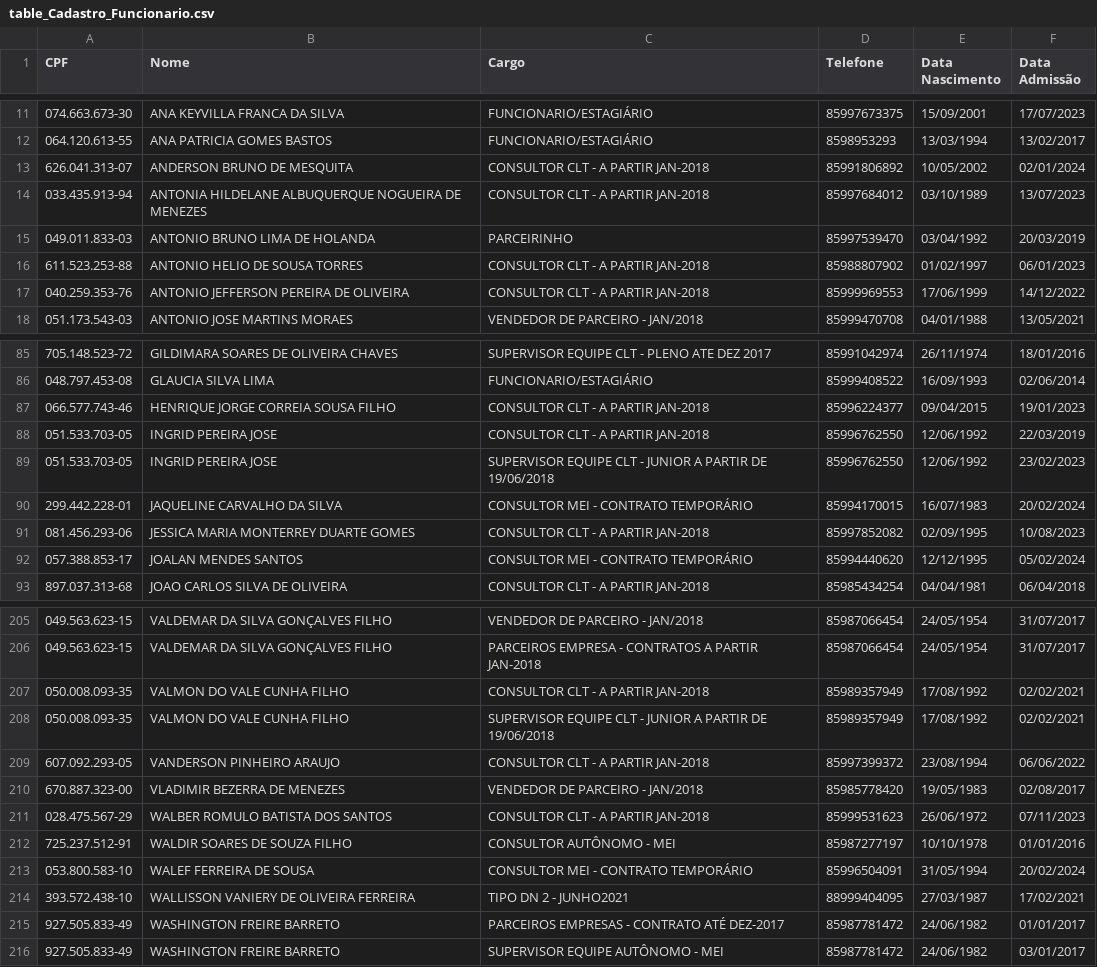
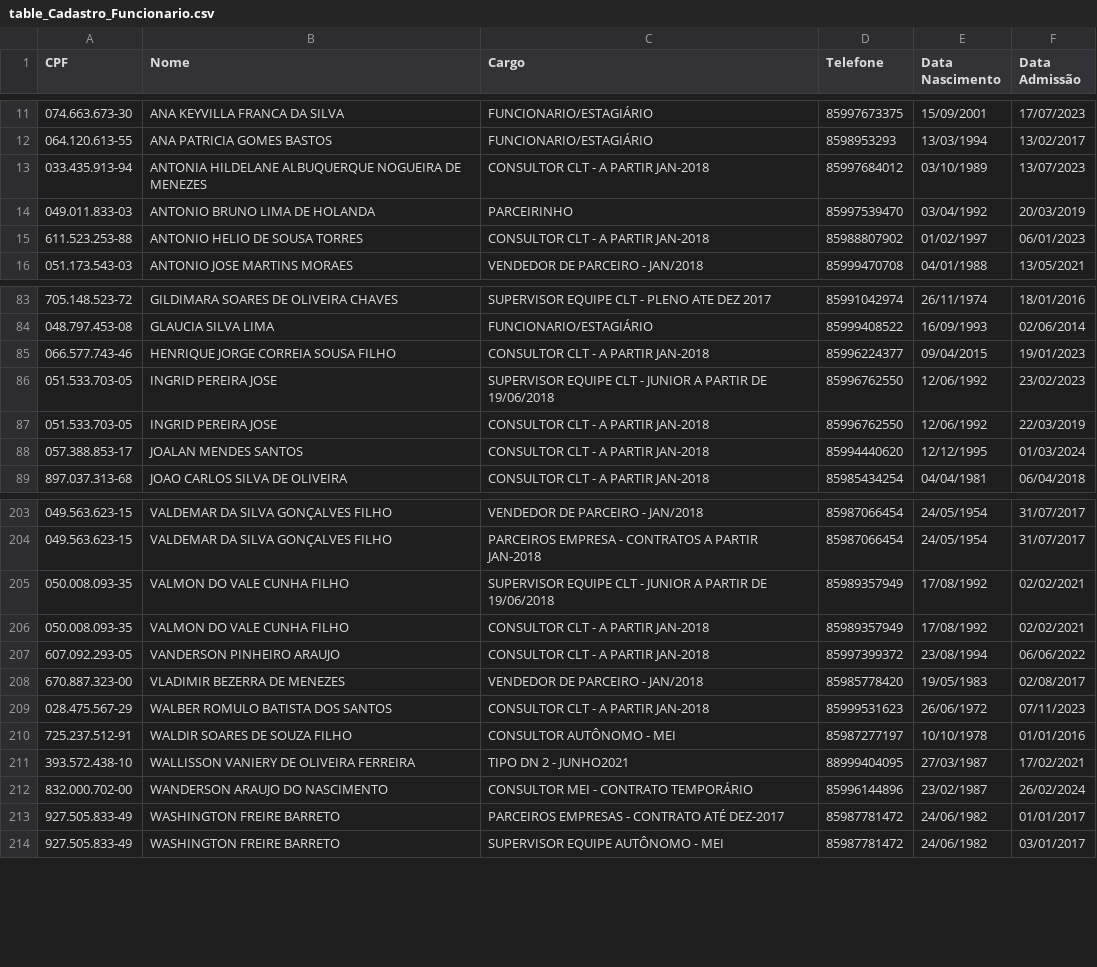
Before and after one commit to davigopi/Recibos, a CSV file: tables/table_Cadastro_Funcionario.csv, drawn as a sheet; only a part is shown, gaps mark what is left out; the diff covers the shown part only.

```diff
--- a/tables/table_Cadastro_Funcionario.csv
+++ b/tables/table_Cadastro_Funcionario.csv
@@ -12,3 +12,2 @@ CPF;Nome;Cargo;Telefone;Data Nascimento;Data Admissão
 064.120.613-55;ANA PATRICIA GOMES BASTOS;FUNCIONARIO/ESTAGIÁRIO;8598953293 ;13/03/1994;13/02/2017
-626.041.313-07;ANDERSON BRUNO DE MESQUITA;CONSULTOR CLT - A PARTIR JAN-2018;85991806892;10/05/2002;02/01/2024
 033.435.913-94;ANTONIA HILDELANE ALBUQUERQUE NOGUEIRA DE MENEZES;CONSULTOR CLT - A PARTIR JAN-2018;85997684012;03/10/1989;13/07/2023
@@ -16,3 +15,2 @@ CPF;Nome;Cargo;Telefone;Data Nascimento;Data Admissão
 611.523.253-88;ANTONIO HELIO DE SOUSA TORRES;CONSULTOR CLT - A PARTIR JAN-2018;85988807902;01/02/1997;06/01/2023
-040.259.353-76;ANTONIO JEFFERSON PEREIRA DE OLIVEIRA;CONSULTOR CLT - A PARTIR JAN-2018;85999969553;17/06/1999;14/12/2022
 051.173.543-03;ANTONIO JOSE MARTINS MORAES;VENDEDOR DE PARCEIRO - JAN/2018;85999470708;04/01/1988;13/05/2021
@@ -87,7 +85,5 @@ CPF;Nome;Cargo;Telefone;Data Nascimento;Data Admissão
 066.577.743-46;HENRIQUE JORGE CORREIA SOUSA FILHO;CONSULTOR CLT - A PARTIR JAN-2018;85996224377;09/04/2015;19/01/2023
+051.533.703-05;INGRID PEREIRA JOSE;SUPERVISOR EQUIPE CLT - JUNIOR A PARTIR DE 19/06/2018 ;85996762550;12/06/1992;23/02/2023
 051.533.703-05;INGRID PEREIRA JOSE;CONSULTOR CLT - A PARTIR JAN-2018;85996762550;12/06/1992;22/03/2019
-051.533.703-05;INGRID PEREIRA JOSE;SUPERVISOR EQUIPE CLT - JUNIOR A PARTIR DE 19/06/2018 ;85996762550;12/06/1992;23/02/2023
-299.442.228-01;JAQUELINE CARVALHO DA SILVA;CONSULTOR MEI - CONTRATO TEMPORÁRIO;85994170015;16/07/1983;20/02/2024
-081.456.293-06;JESSICA MARIA MONTERREY DUARTE GOMES;CONSULTOR CLT - A PARTIR JAN-2018;85997852082;02/09/1995;10/08/2023
-057.388.853-17;JOALAN MENDES SANTOS;CONSULTOR MEI - CONTRATO TEMPORÁRIO;85994440620;12/12/1995;05/02/2024
+057.388.853-17;JOALAN MENDES SANTOS;CONSULTOR CLT - A PARTIR JAN-2018;85994440620;12/12/1995;01/03/2024
 897.037.313-68;JOAO CARLOS SILVA DE OLIVEIRA;CONSULTOR CLT - A PARTIR JAN-2018;85985434254;04/04/1981;06/04/2018
@@ -206,4 +204,4 @@ CPF;Nome;Cargo;Telefone;Data Nascimento;Data Admissão
 049.563.623-15;VALDEMAR DA SILVA GONÇALVES FILHO;PARCEIROS EMPRESA - CONTRATOS A PARTIR JAN-2018;85987066454;24/05/1954;31/07/2017
+050.008.093-35;VALMON DO VALE CUNHA FILHO;SUPERVISOR EQUIPE CLT - JUNIOR A PARTIR DE 19/06/2018 ;85989357949;17/08/1992;02/02/2021
 050.008.093-35;VALMON DO VALE CUNHA FILHO;CONSULTOR CLT - A PARTIR JAN-2018;85989357949;17/08/1992;02/02/2021
-050.008.093-35;VALMON DO VALE CUNHA FILHO;SUPERVISOR EQUIPE CLT - JUNIOR A PARTIR DE 19/06/2018 ;85989357949;17/08/1992;02/02/2021
 607.092.293-05;VANDERSON PINHEIRO ARAUJO;CONSULTOR CLT - A PARTIR JAN-2018;85997399372;23/08/1994;06/06/2022
@@ -212,4 +210,4 @@ CPF;Nome;Cargo;Telefone;Data Nascimento;Data Admissão
 725.237.512-91;WALDIR SOARES DE SOUZA FILHO;CONSULTOR AUTÔNOMO - MEI;85987277197;10/10/1978;01/01/2016
-053.800.583-10;WALEF FERREIRA DE SOUSA;CONSULTOR MEI - CONTRATO TEMPORÁRIO;85996504091;31/05/1994;20/02/2024
 393.572.438-10;WALLISSON VANIERY DE OLIVEIRA FERREIRA;TIPO DN 2 - JUNHO2021;88999404095;27/03/1987;17/02/2021
+832.000.702-00;WANDERSON ARAUJO DO NASCIMENTO;CONSULTOR MEI - CONTRATO TEMPORÁRIO;85996144896;23/02/1987;26/02/2024
 927.505.833-49;WASHINGTON FREIRE BARRETO;PARCEIROS EMPRESAS - CONTRATO ATÉ DEZ-2017;85987781472;24/06/1982;01/01/2017
```
Also changed, not shown: 3 added rows, 1 removed row, 5 moved rows and 5 edited cells elsewhere in this file, 8 other files.
